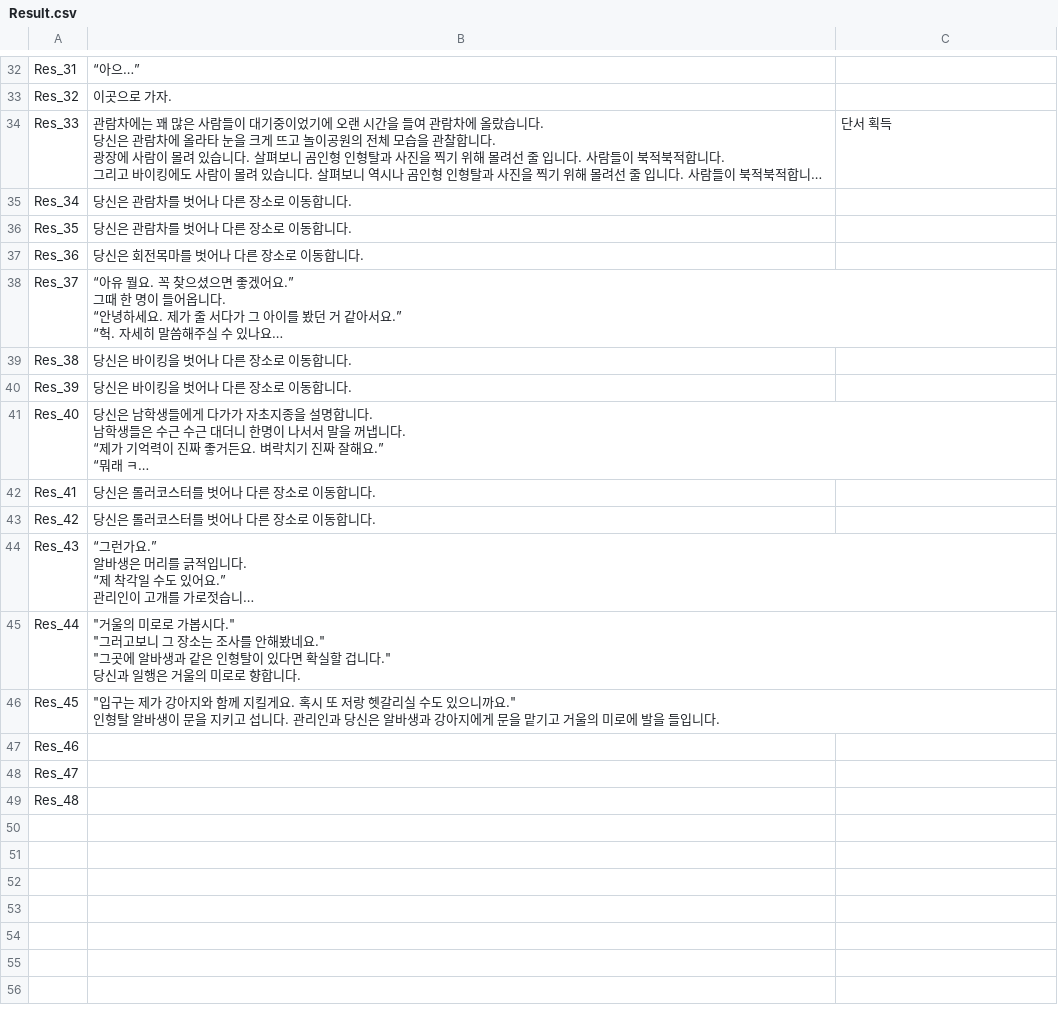
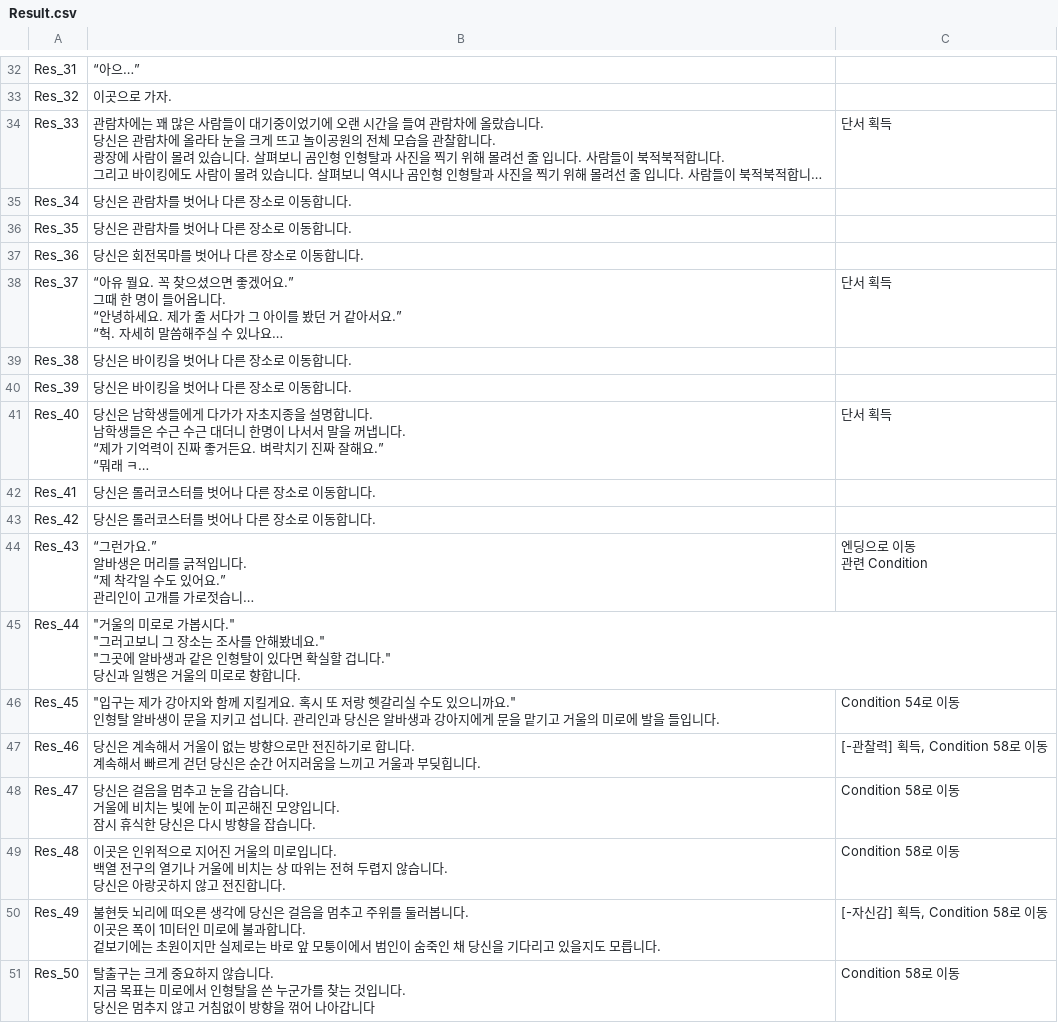
Before and after one commit to Tarae0419/TextGame, a CSV file: Assets/Resources/Result.csv, drawn as a sheet; only a part is shown, gaps mark what is left out; long unchanged cells end in …; ↵ is a line break in a cell; the diff covers the shown part only; the diff names each change by its address in the sheet, - before the commit and + after, or states it on an @@ line.

```diff
--- a/Assets/Resources/Result.csv
+++ b/Assets/Resources/Result.csv
-C38: (empty)
+C38: 단서 획득
-C41: (empty)
+C41: 단서 획득
-C44: (empty)
+C44: 엔딩으로 이동 ↵ 관련 Condition
-C46: (empty)
+C46: Condition 54로 이동
-B47: (empty)
+B47: 당신은 계속해서 거울이 없는 방향으로만 전진하기로 합니다. ↵ 계속해서 빠르게 걷던 당신은 순간 어지러움을 느끼고 거울과 부딪힙니다.
-C47: (empty)
+C47: [-관찰력] 획득, Condition 58로 이동
-B48: (empty)
+B48: 당신은 걸음을 멈추고 눈을 감습니다. ↵ 거울에 비치는 빛에 눈이 피곤해진 모양입니다. ↵ 잠시 휴식한 당신은 다시 방향을 잡습니다.
-C48:C49: (empty)
+C48:C49: Condition 58로 이동
-B49: (empty)
+B49: 이곳은 인위적으로 지어진 거울의 미로입니다. ↵ 백열 전구의 열기나 거울에 비치는 상 따위는 전혀 두렵지 않습니다. ↵ 당신은 아랑곳하지 않고 전진합니다.
+row 50: Res_49 | 불현듯 뇌리에 떠오른 생각에 당신은 걸음을 멈추고 주위를 둘러봅니다. ↵ 이곳은 폭이 1미터인 미로에 불과합니다. ↵ 겉보기에는 초원이지만 실제로는 바로 앞 모퉁이에서 범인이 숨죽인 채 당신을 기다리고 있을지도 모릅니다. | [-자신감] 획득, Condition 58로 이동
+row 51: Res_50 | 탈출구는 크게 중요하지 않습니다. ↵ 지금 목표는 미로에서 인형탈을 쓴 누군가를 찾는 것입니다. ↵ 당신은 멈추지 않고 거침없이 방향을 꺾어 나아갑니다 | Condition 58로 이동
```
Also changed, not shown: 20 added rows elsewhere in this file, Assets/Resources/Choice.csv, Assets/Resources/Contents.csv, 29 other files.
